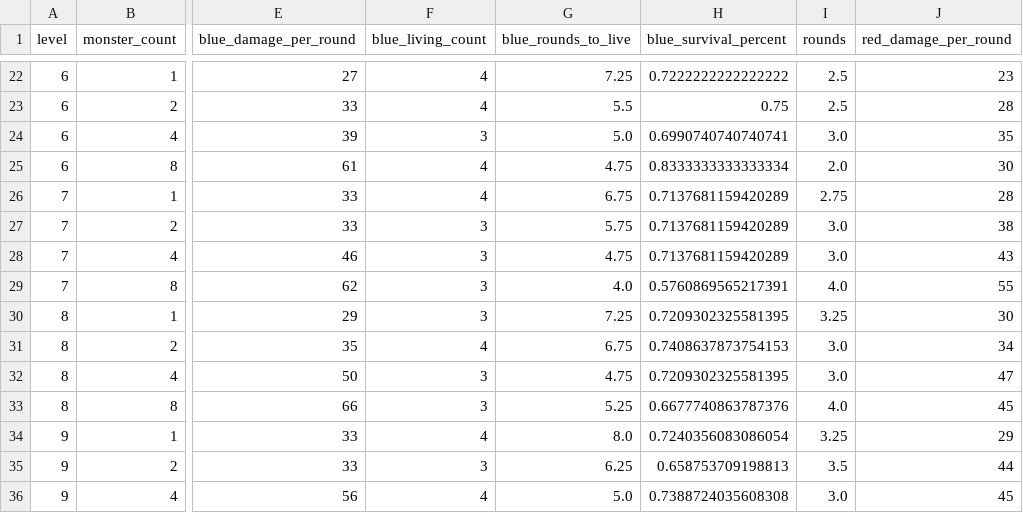
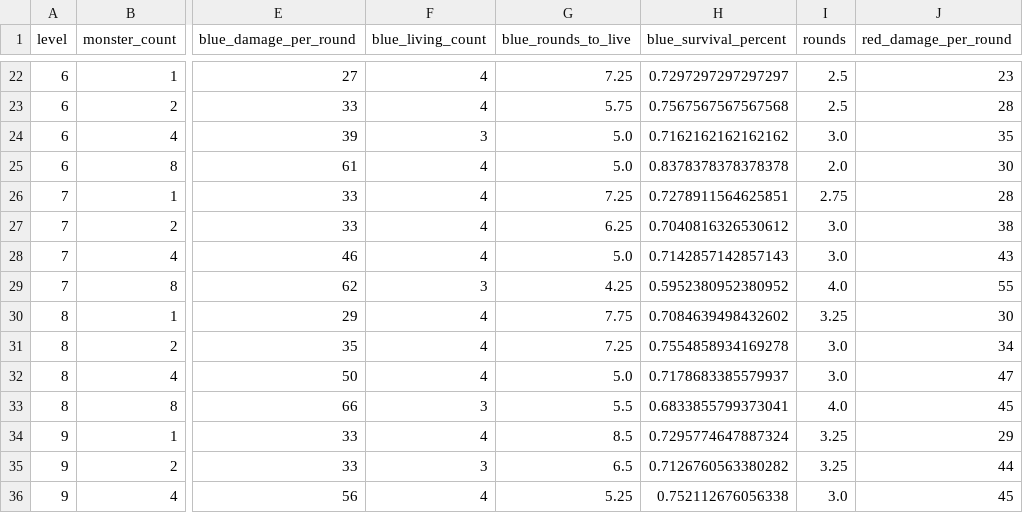
Before and after one commit to Vadskye/Rise, a CSV file: rust/combat_results/standard_encounter.csv, drawn as a sheet; only a part is shown, gaps mark what is left out; the diff covers the shown part only; the diff names each change by its address in the sheet, - before the commit and + after, or states it on an @@ line.

```diff
--- a/rust/combat_results/standard_encounter.csv
+++ b/rust/combat_results/standard_encounter.csv
-H22 (blue_survival_percent): 0.7222222222222222
+H22 (blue_survival_percent): 0.7297297297297297
-G23 (blue_rounds_to_live): 5.5
+G23 (blue_rounds_to_live): 5.75
-H23 (blue_survival_percent): 0.75
+H23 (blue_survival_percent): 0.7567567567567568
-H24 (blue_survival_percent): 0.6990740740740741
+H24 (blue_survival_percent): 0.7162162162162162
-G25 (blue_rounds_to_live): 4.75
+G25 (blue_rounds_to_live): 5.0
-H25 (blue_survival_percent): 0.8333333333333334
+H25 (blue_survival_percent): 0.8378378378378378
-G26 (blue_rounds_to_live): 6.75
+G26 (blue_rounds_to_live): 7.25
-H26 (blue_survival_percent): 0.7137681159420289
+H26 (blue_survival_percent): 0.7278911564625851
-F27:F28 (blue_living_count): 3
+F27:F28 (blue_living_count): 4
-G27 (blue_rounds_to_live): 5.75
+G27 (blue_rounds_to_live): 6.25
-H27 (blue_survival_percent): 0.7137681159420289
+H27 (blue_survival_percent): 0.7040816326530612
-G28 (blue_rounds_to_live): 4.75
+G28 (blue_rounds_to_live): 5.0
-H28 (blue_survival_percent): 0.7137681159420289
+H28 (blue_survival_percent): 0.7142857142857143
-G29 (blue_rounds_to_live): 4.0
+G29 (blue_rounds_to_live): 4.25
-H29 (blue_survival_percent): 0.5760869565217391
+H29 (blue_survival_percent): 0.5952380952380952
-F30 (blue_living_count): 3
+F30 (blue_living_count): 4
-G30 (blue_rounds_to_live): 7.25
+G30 (blue_rounds_to_live): 7.75
-H30 (blue_survival_percent): 0.7209302325581395
+H30 (blue_survival_percent): 0.7084639498432602
-G31 (blue_rounds_to_live): 6.75
+G31 (blue_rounds_to_live): 7.25
-H31 (blue_survival_percent): 0.7408637873754153
+H31 (blue_survival_percent): 0.7554858934169278
-F32 (blue_living_count): 3
+F32 (blue_living_count): 4
-G32 (blue_rounds_to_live): 4.75
+G32 (blue_rounds_to_live): 5.0
-H32 (blue_survival_percent): 0.7209302325581395
+H32 (blue_survival_percent): 0.7178683385579937
-G33 (blue_rounds_to_live): 5.25
+G33 (blue_rounds_to_live): 5.5
-H33 (blue_survival_percent): 0.6677740863787376
+H33 (blue_survival_percent): 0.6833855799373041
-G34 (blue_rounds_to_live): 8.0
+G34 (blue_rounds_to_live): 8.5
-H34 (blue_survival_percent): 0.7240356083086054
+H34 (blue_survival_percent): 0.7295774647887324
-G35 (blue_rounds_to_live): 6.25
+G35 (blue_rounds_to_live): 6.5
-H35 (blue_survival_percent): 0.658753709198813
+H35 (blue_survival_percent): 0.7126760563380282
-I35 (rounds): 3.5
+I35 (rounds): 3.25
-G36 (blue_rounds_to_live): 5.0
+G36 (blue_rounds_to_live): 5.25
-H36 (blue_survival_percent): 0.7388724035608308
+H36 (blue_survival_percent): 0.752112676056338
```
Also changed, not shown: 147 edited cells elsewhere in this file, rust/combat_results/difficult_encounter.csv, 13 other files.
